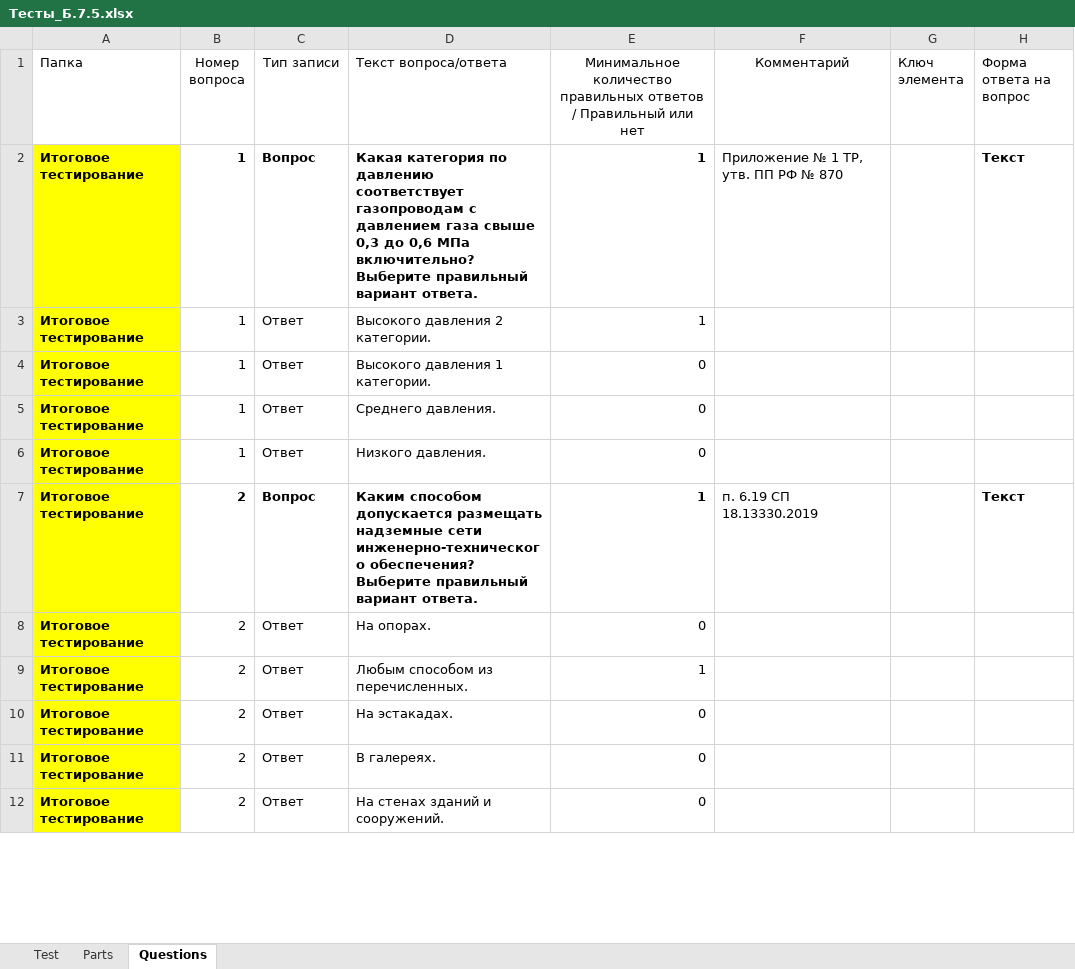
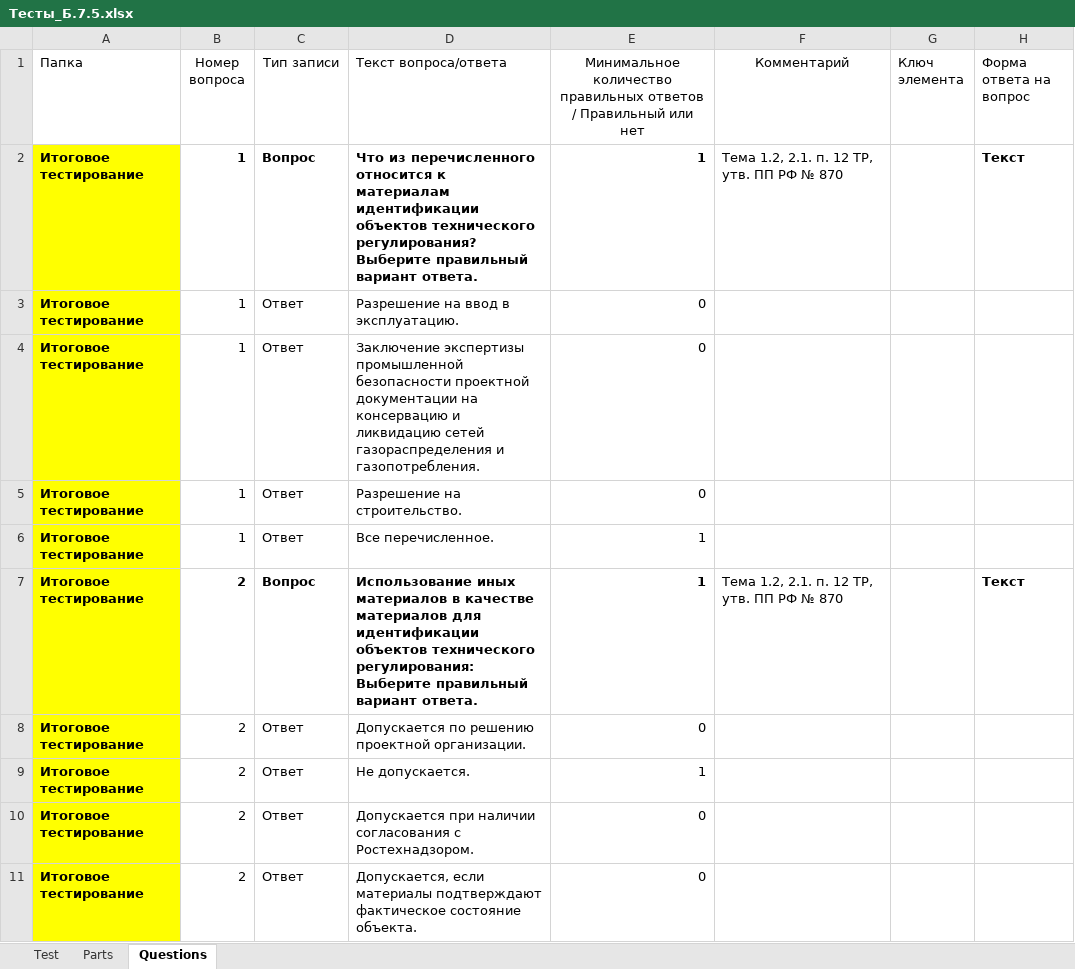
Before and after one commit to lysakalenushka-hash/-, an Excel workbook: Тесты_Б.7.5.xlsx, sheet Questions, drawn as a sheet; only a part is shown; values as stored, in another font and other column widths than the file's, no borders; removed rows and columns are numbered as before the commit, all else as after; the diff covers the shown part only; the diff names each change by its address in the sheet, - before the commit and + after, or states it on an @@ line.

```diff
--- a/Тесты_Б.7.5.xlsx (sheet Questions)
+++ b/Тесты_Б.7.5.xlsx (sheet Questions)
-D2 (Текст вопроса/ответа): Какая категория по давлению соответствует газопроводам с давлением газа свыше 0,3 до 0,6 МПа включительно? Выберите правильный…
+D2 (Текст вопроса/ответа): Что из перечисленного относится к материалам идентификации объектов технического регулирования? Выберите правильный…
-F2 (Комментарий): Приложение № 1 ТР, утв. ПП РФ № 870
+F2 (Комментарий): Тема 1.2, 2.1. п. 12 ТР, утв. ПП РФ № 870
-D3 (Текст вопроса/ответа): Высокого давления 2 категории.
+D3 (Текст вопроса/ответа): Разрешение на ввод в эксплуатацию.
-E3: 1
+E3: 0
-D4 (Текст вопроса/ответа): Высокого давления 1 категории.
+D4 (Текст вопроса/ответа): Заключение экспертизы промышленной безопасности проектной документации на консервацию и ликвидацию сетей газораспределения и газопотребления.
-D5 (Текст вопроса/ответа): Среднего давления.
+D5 (Текст вопроса/ответа): Разрешение на строительство.
-D6 (Текст вопроса/ответа): Низкого давления.
+D6 (Текст вопроса/ответа): Все перечисленное.
-E6: 0
+E6: 1
-D7 (Текст вопроса/ответа): Каким способом допускается размещать надземные сети инженерно-технического обеспечения? Выберите правильный…
+D7 (Текст вопроса/ответа): Использование иных материалов в качестве материалов для идентификации объектов технического регулирования: Выберите правильный…
-F7 (Комментарий): п. 6.19 СП 18.13330.2019
+F7 (Комментарий): Тема 1.2, 2.1. п. 12 ТР, утв. ПП РФ № 870
-D8 (Текст вопроса/ответа): На опорах.
+D8 (Текст вопроса/ответа): Допускается по решению проектной организации.
-D9 (Текст вопроса/ответа): Любым способом из перечисленных.
+D9 (Текст вопроса/ответа): Не допускается.
-D10 (Текст вопроса/ответа): На эстакадах.
+D10 (Текст вопроса/ответа): Допускается при наличии согласования с Ростехнадзором.
-row 11: Итоговое тестирование | 2 | Ответ | В галереях. | 0
-D11 (Текст вопроса/ответа): На стенах зданий и сооружений.
+D11 (Текст вопроса/ответа): Допускается, если материалы подтверждают фактическое состояние объекта.
```
Also changed, not shown: other rows of this sheet, 1 other file.
